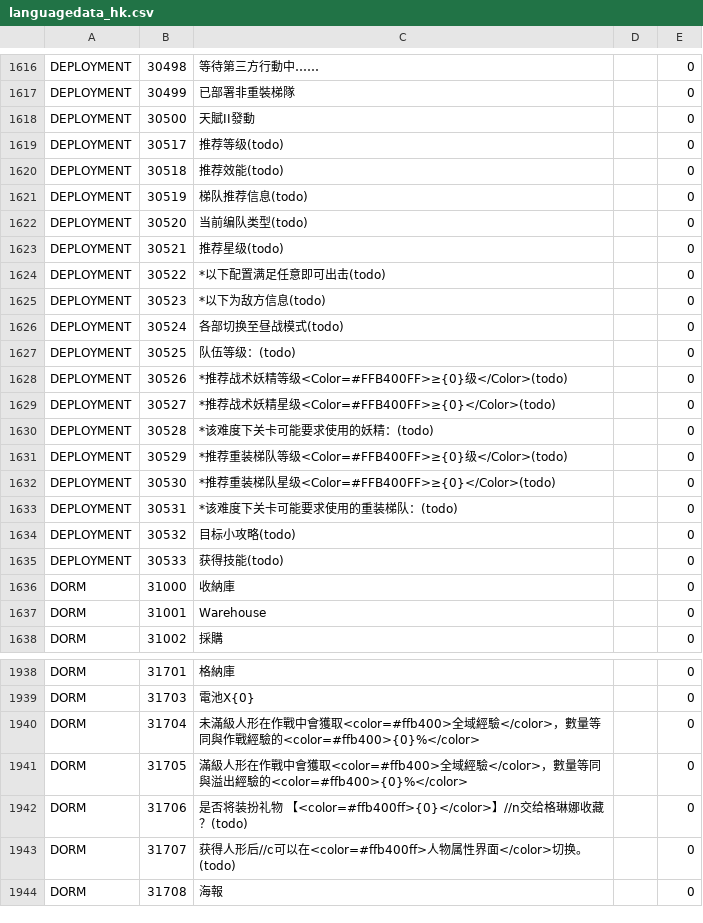
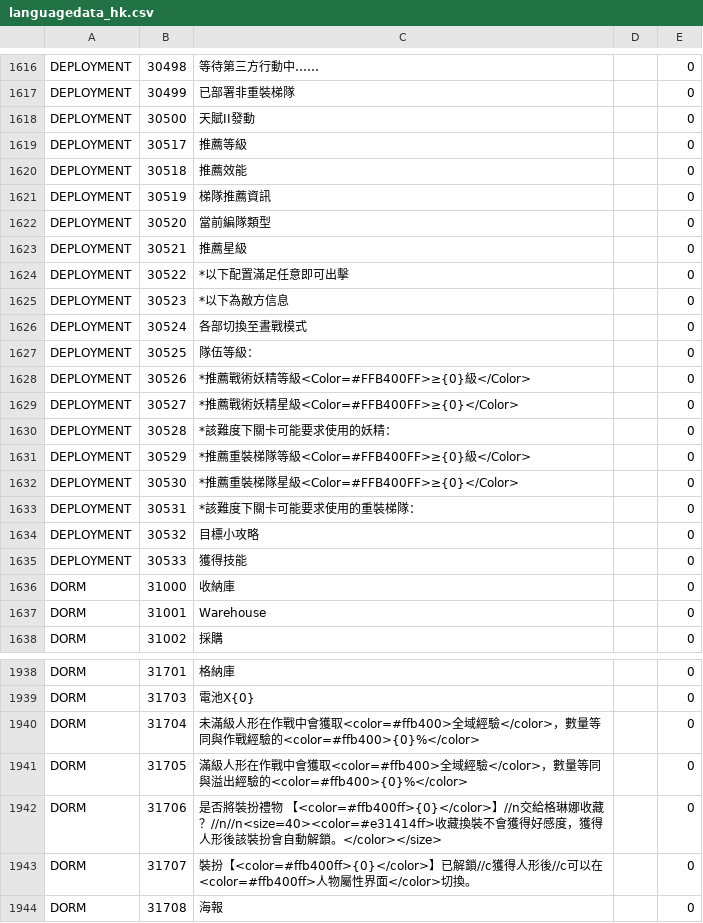
Before and after one commit to gf-data-tools/gf-data-ch, a CSV file: asset/language/languagedata_hk.csv, drawn as a sheet; only a part is shown, gaps mark what is left out; the diff covers the shown part only.

```diff
--- a/asset/language/languagedata_hk.csv
+++ b/asset/language/languagedata_hk.csv
@@ -1618,19 +1618,19 @@ DEPLOYMENT,30499,已部署非重裝梯隊,,0
 DEPLOYMENT,30500,天賦II發動,,0
-DEPLOYMENT,30517,推荐等级(todo),,0
-DEPLOYMENT,30518,推荐效能(todo),,0
-DEPLOYMENT,30519,梯队推荐信息(todo),,0
-DEPLOYMENT,30520,当前编队类型(todo),,0
-DEPLOYMENT,30521,推荐星级(todo),,0
-DEPLOYMENT,30522,*以下配置满足任意即可出击(todo),,0
-DEPLOYMENT,30523,*以下为敌方信息(todo),,0
-DEPLOYMENT,30524,各部切换至昼战模式(todo),,0
-DEPLOYMENT,30525,队伍等级：(todo),,0
-DEPLOYMENT,30526,*推荐战术妖精等级<Color=#FFB400FF>≥{0}级</Color>(todo),,0
-DEPLOYMENT,30527,*推荐战术妖精星级<Color=#FFB400FF>≥{0}</Color>(todo),,0
-DEPLOYMENT,30528,*该难度下关卡可能要求使用的妖精：(todo),,0
-DEPLOYMENT,30529,*推荐重装梯队等级<Color=#FFB400FF>≥{0}级</Color>(todo),,0
-DEPLOYMENT,30530,*推荐重装梯队星级<Color=#FFB400FF>≥{0}</Color>(todo),,0
-DEPLOYMENT,30531,*该难度下关卡可能要求使用的重装梯队：(todo),,0
-DEPLOYMENT,30532,目标小攻略(todo),,0
-DEPLOYMENT,30533,获得技能(todo),,0
+DEPLOYMENT,30517,推薦等級,,0
+DEPLOYMENT,30518,推薦效能,,0
+DEPLOYMENT,30519,梯隊推薦資訊,,0
+DEPLOYMENT,30520,當前編隊類型,,0
+DEPLOYMENT,30521,推薦星級,,0
+DEPLOYMENT,30522,*以下配置滿足任意即可出擊,,0
+DEPLOYMENT,30523,*以下為敵方信息,,0
+DEPLOYMENT,30524,各部切換至晝戰模式,,0
+DEPLOYMENT,30525,隊伍等級：,,0
+DEPLOYMENT,30526,*推薦戰術妖精等級<Color=#FFB400FF>≥{0}級</Color>,,0
+DEPLOYMENT,30527,*推薦戰術妖精星級<Color=#FFB400FF>≥{0}</Color>,,0
+DEPLOYMENT,30528,*該難度下關卡可能要求使用的妖精：,,0
+DEPLOYMENT,30529,*推薦重裝梯隊等級<Color=#FFB400FF>≥{0}級</Color>,,0
+DEPLOYMENT,30530,*推薦重裝梯隊星級<Color=#FFB400FF>≥{0}</Color>,,0
+DEPLOYMENT,30531,*該難度下關卡可能要求使用的重裝梯隊：,,0
+DEPLOYMENT,30532,目標小攻略,,0
+DEPLOYMENT,30533,獲得技能,,0
 DORM,31000,收納庫,,0
@@ -1941,4 +1941,4 @@ DORM,31704,未滿級人形在作戰中會獲取<color=#ffb400>全域經驗</colo
 DORM,31705,滿級人形在作戰中會獲取<color=#ffb400>全域經驗</color>，數量等同與溢出經驗的<color=#ffb400>{0}%</color>,,0
-DORM,31706,是否将装扮礼物 【<color=#ffb400ff>{0}</color>】//n交给格琳娜收藏？(todo),,0
-DORM,31707,获得人形后//c可以在<color=#ffb400ff>人物属性界面</color>切换。(todo),,0
+DORM,31706,是否將裝扮禮物 【<color=#ffb400ff>{0}</color>】//n交給格琳娜收藏？//n//n<size=40><color=#e31414ff>收藏換裝不會獲得好感度，獲得人形後該裝扮會自動解鎖。</color></size>,,0
+DORM,31707,裝扮【<color=#ffb400ff>{0}</color>】已解鎖//c獲得人形後//c可以在<color=#ffb400ff>人物屬性界面</color>切換。,,0
 DORM,31708,海報,,0
```
Also changed, not shown: 17 edited cells elsewhere in this file, asset/language/languagedata_kr.csv, 7 other files.
